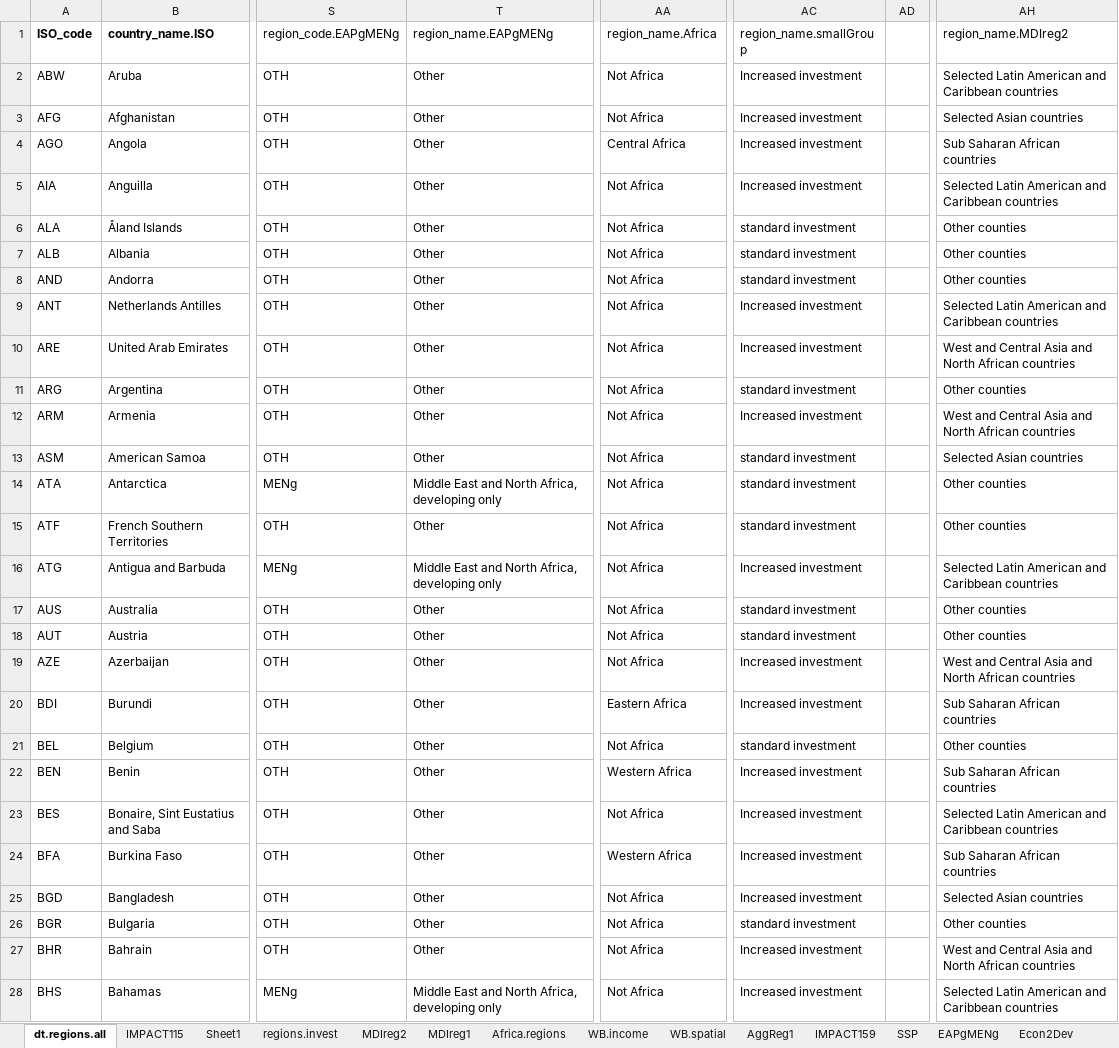
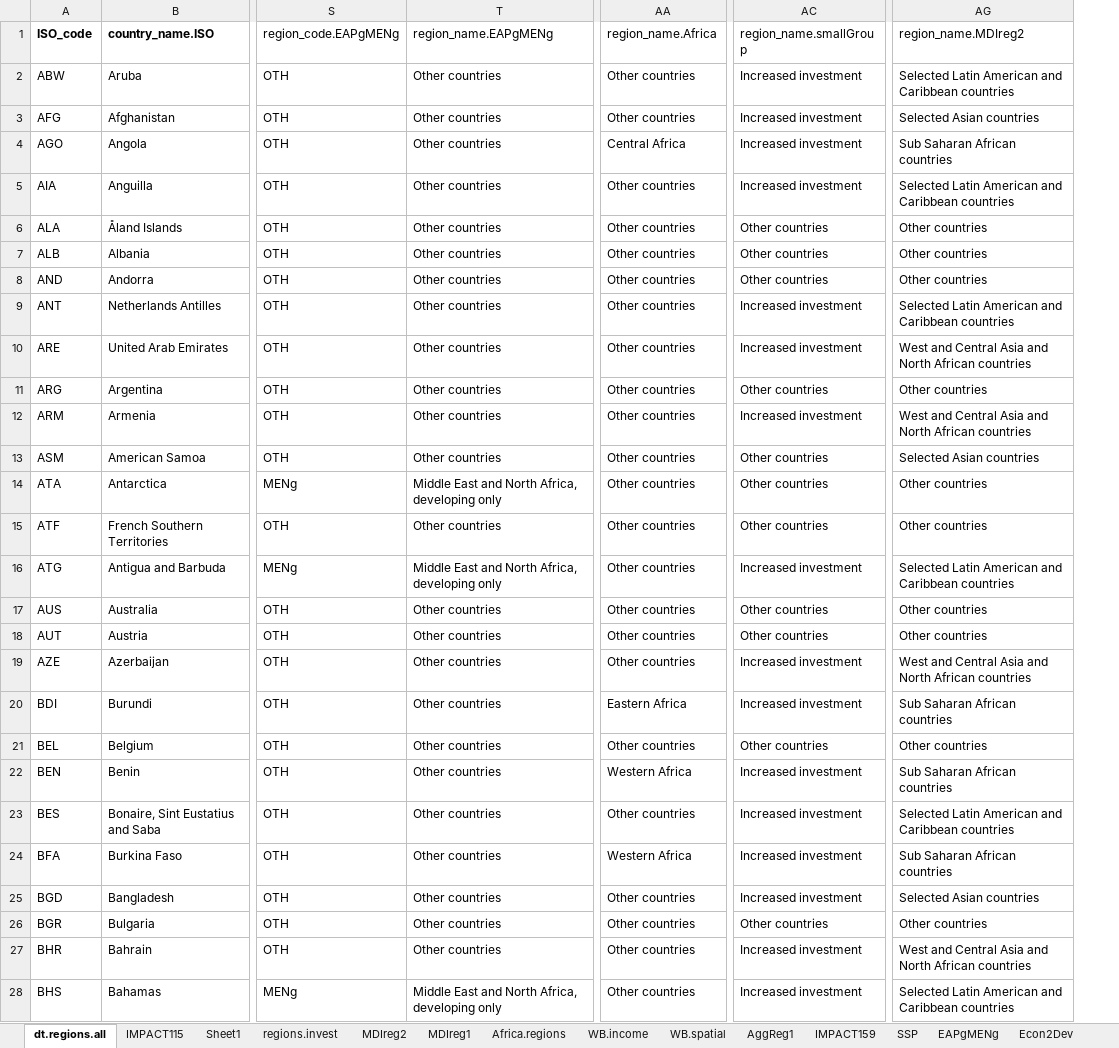
Before and after one commit to GeraldCNelson/nutmod, an Excel workbook: data-raw/regions lookup June 15 2018.xlsx, sheet dt.regions.all, drawn as a sheet; only a part is shown, gaps mark what is left out; values as stored, in another font and other column widths than the file's, no borders; removed rows and columns are numbered as before the commit, all else as after; the diff covers the shown part only; the diff names each change by its address in the sheet, - before the commit and + after, or states it on an @@ line.

```diff
--- a/data-raw/regions lookup June 15 2018.xlsx (sheet dt.regions.all)
+++ b/data-raw/regions lookup June 15 2018.xlsx (sheet dt.regions.all)
-column AD, empty
-T2:T13 (region_name.EAPgMENg): Other
+T2:T13 (region_name.EAPgMENg): Other countries
-AA2:AA3 (region_name.Africa): Not Africa
+AA2:AA3 (region_name.Africa): Other countries
-AA5:AA19 (region_name.Africa): Not Africa
+AA5:AA19 (region_name.Africa): Other countries
-AC6:AC8 (region_name.smallGroup): standard investment
+AC6:AC8 (region_name.smallGroup): Other countries
-AG6:AG8 (region_name.MDIreg2): Other counties
+AG6:AG8 (region_name.MDIreg2): Other countries
-AC11 (region_name.smallGroup): standard investment
+AC11 (region_name.smallGroup): Other countries
-AG11 (region_name.MDIreg2): Other counties
+AG11 (region_name.MDIreg2): Other countries
-AC13:AC15 (region_name.smallGroup): standard investment
+AC13:AC15 (region_name.smallGroup): Other countries
-AG14:AG15 (region_name.MDIreg2): Other counties
+AG14:AG15 (region_name.MDIreg2): Other countries
-T15 (region_name.EAPgMENg): Other
+T15 (region_name.EAPgMENg): Other countries
-T17:T27 (region_name.EAPgMENg): Other
+T17:T27 (region_name.EAPgMENg): Other countries
-AC17:AC18 (region_name.smallGroup): standard investment
+AC17:AC18 (region_name.smallGroup): Other countries
-AG17:AG18 (region_name.MDIreg2): Other counties
+AG17:AG18 (region_name.MDIreg2): Other countries
-AA21 (region_name.Africa): Not Africa
+AA21 (region_name.Africa): Other countries
-AC21 (region_name.smallGroup): standard investment
+AC21 (region_name.smallGroup): Other countries
-AG21 (region_name.MDIreg2): Other counties
+AG21 (region_name.MDIreg2): Other countries
-AA23 (region_name.Africa): Not Africa
+AA23 (region_name.Africa): Other countries
-AA25:AA28 (region_name.Africa): Not Africa
+AA25:AA28 (region_name.Africa): Other countries
-AC26 (region_name.smallGroup): standard investment
+AC26 (region_name.smallGroup): Other countries
-AG26 (region_name.MDIreg2): Other counties
+AG26 (region_name.MDIreg2): Other countries
```
Also changed, not shown: 563 edited cells and cell formats elsewhere in this sheet, sheet EAPgMENg, sheet Africa.regions, sheet regions.invest, sheet MDIreg2, formulas that keep their value, 13 other files.
